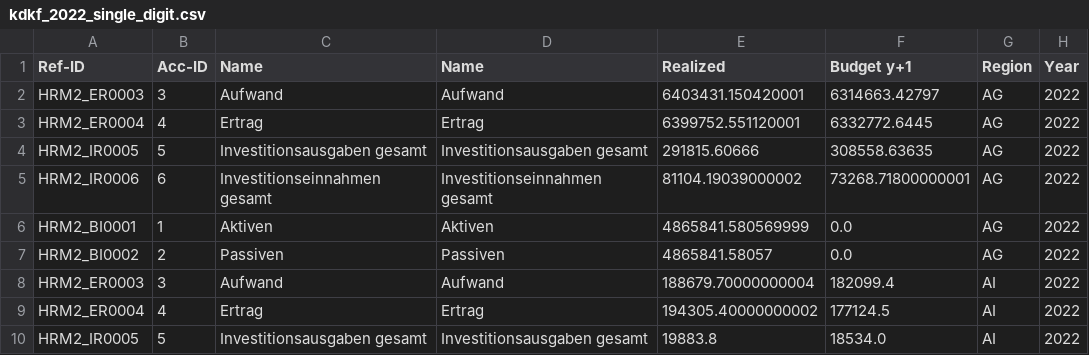
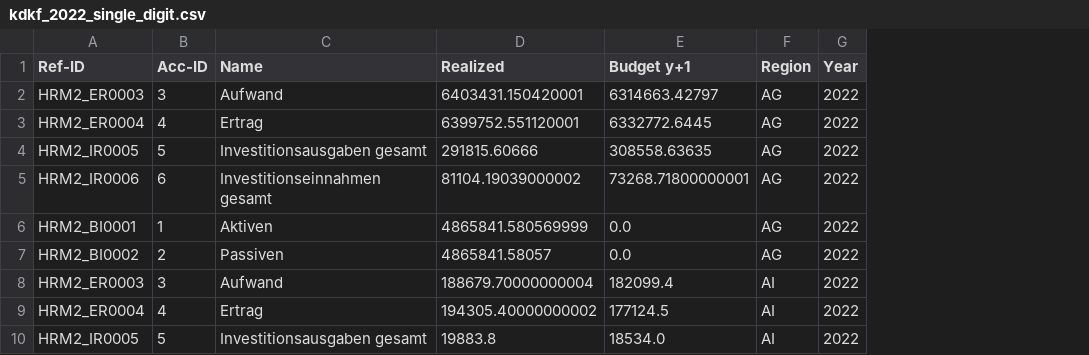
Before and after one commit to marccgrau/xai_budgeting, a CSV file: data/processed/kdkf_2022_single_digit.csv, drawn as a sheet; only a part is shown; the diff names each change by its address in the sheet, - before the commit and + after, or states it on an @@ line.

Commit message:
remove duplicate name column

```diff
--- a/data/processed/kdkf_2022_single_digit.csv
+++ b/data/processed/kdkf_2022_single_digit.csv
-column D (Name), rows 2-10: Aufwand | Ertrag | Investitionsausgaben gesamt | Investitionseinnahmen gesamt | Aktiven | Passiven | Aufwand | Ertrag | Investitionsausgaben gesamt
```
Also changed, not shown: 2 other files.
